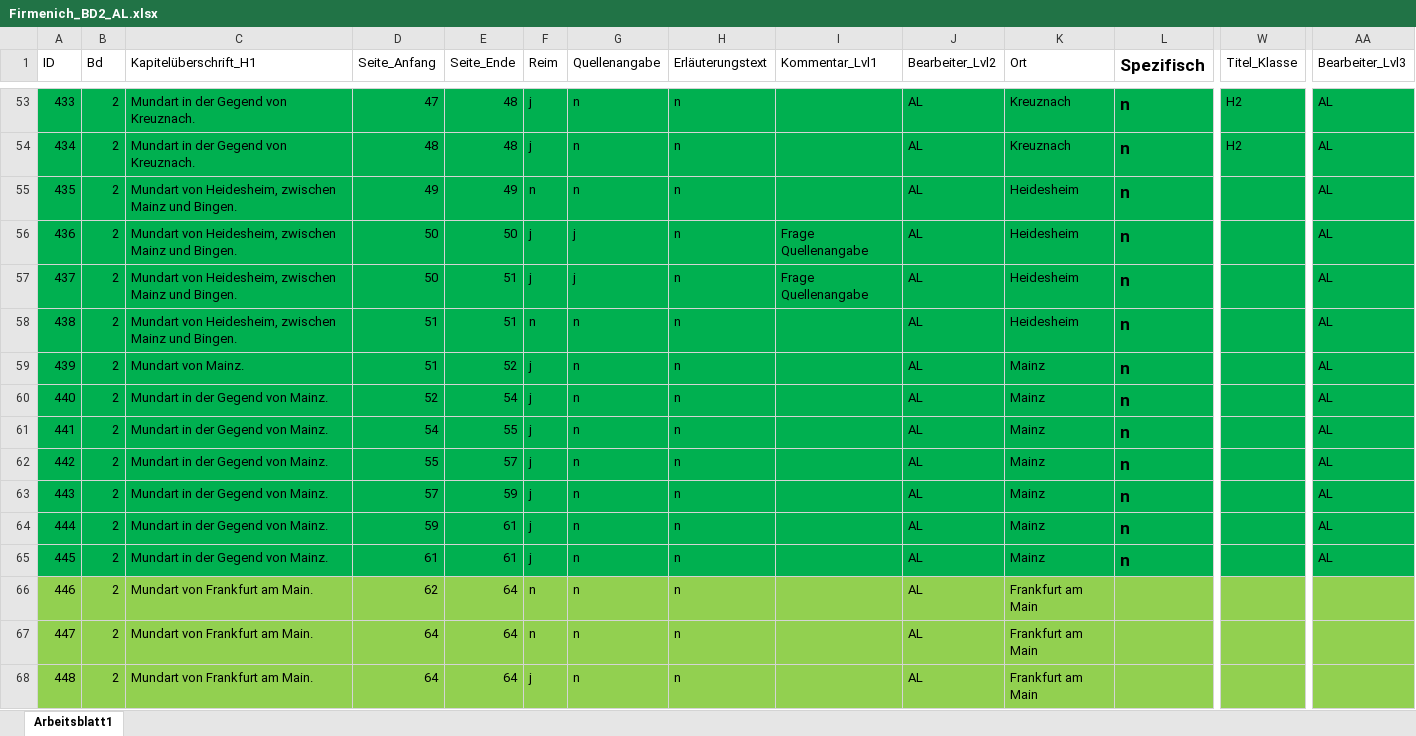
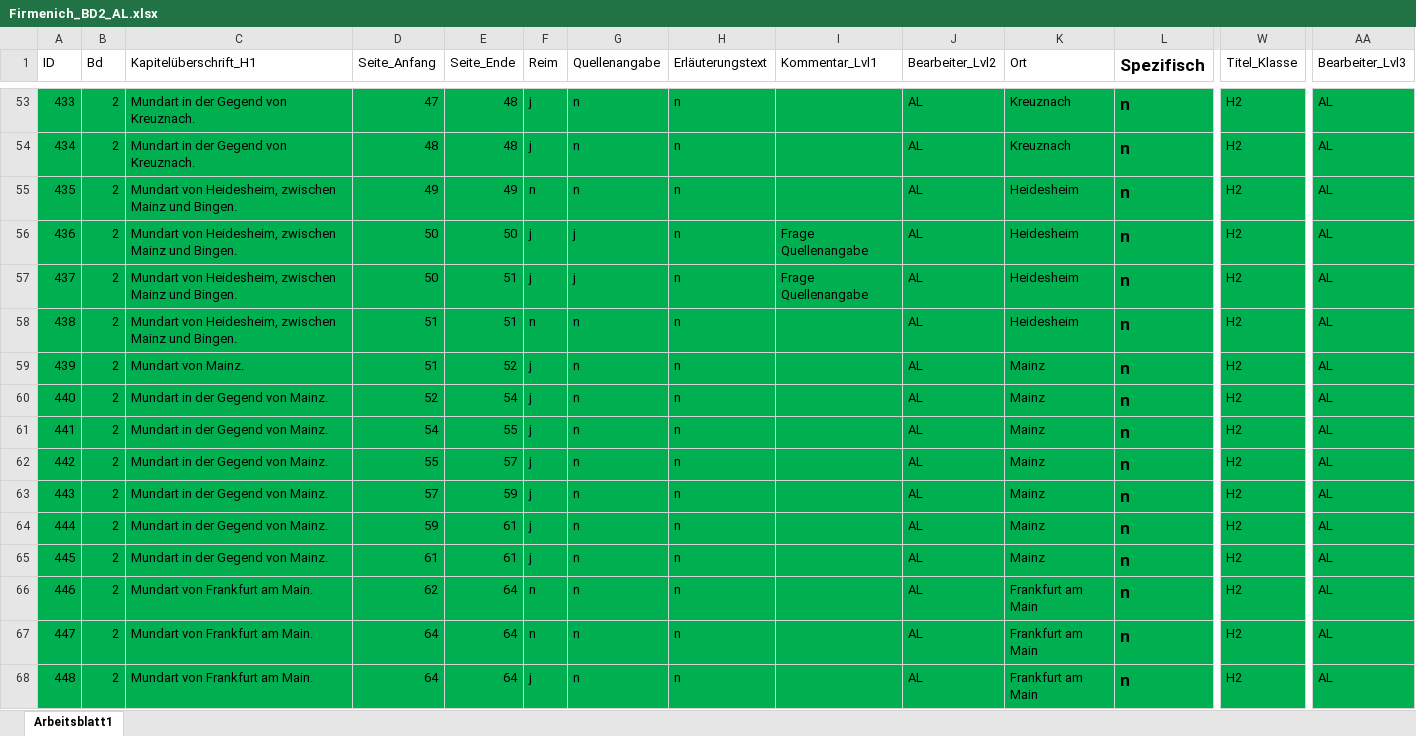
Before and after one commit to SchoenbergA/Akademie_Projekt, an Excel workbook: Datasets/Firmenich/Data/Firmenich_BD2_AL.xlsx, sheet Arbeitsblatt1, drawn as a sheet; only a part is shown, gaps mark what is left out; values as stored, in another font and other column widths than the file's, no borders; the diff covers the shown part only; the diff names each change by its address in the sheet, - before the commit and + after, or states it on an @@ line.

```diff
--- a/Datasets/Firmenich/Data/Firmenich_BD2_AL.xlsx (sheet Arbeitsblatt1)
+++ b/Datasets/Firmenich/Data/Firmenich_BD2_AL.xlsx (sheet Arbeitsblatt1)
-W55:W68 (Titel_Klasse): (empty)
+W55:W68 (Titel_Klasse): H2
-A66:AA68 fill: #92D050
+A66:AA68 fill: #00B050
-L66:L68 (Spezifisch): (empty)
+L66:L68 (Spezifisch): n
-AA66:AA68 (Bearbeiter_Lvl3): (empty)
+AA66:AA68 (Bearbeiter_Lvl3): AL
```
Also changed, not shown: 7 added rows, 1 removed row, 227 edited cells and cell formats elsewhere in this sheet, 1 other file.
